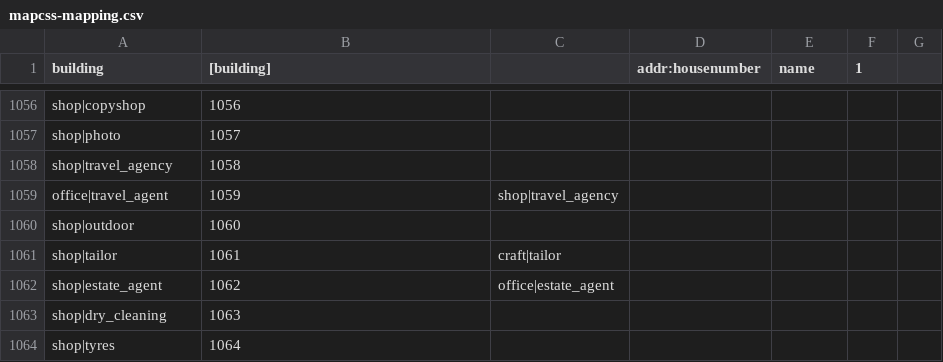
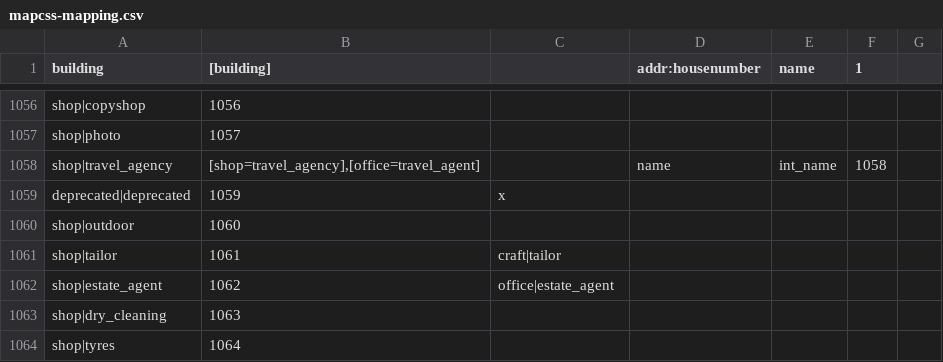
Before and after one commit to mapsme/omim, a CSV file: data/mapcss-mapping.csv, drawn as a sheet; only a part is shown, gaps mark what is left out.

Commit message:
[mapcss] Add rule for shop|travel_agency, deprecate office|travel_agent which was added deprecated with shop|travel_agency replacement (but it does not work this way). Remove hack added later to make it work.

```diff
--- a/data/mapcss-mapping.csv
+++ b/data/mapcss-mapping.csv
@@ -1057,4 +1057,4 @@ shop|copyshop;1056;
 shop|photo;1057;
-shop|travel_agency;1058;
-office|travel_agent;1059;shop|travel_agency
+shop|travel_agency;[shop=travel_agency],[office=travel_agent];;name;int_name;1058;
+deprecated|deprecated;1059;x
 shop|outdoor;1060;
```
Also changed, not shown: 1 other file.
